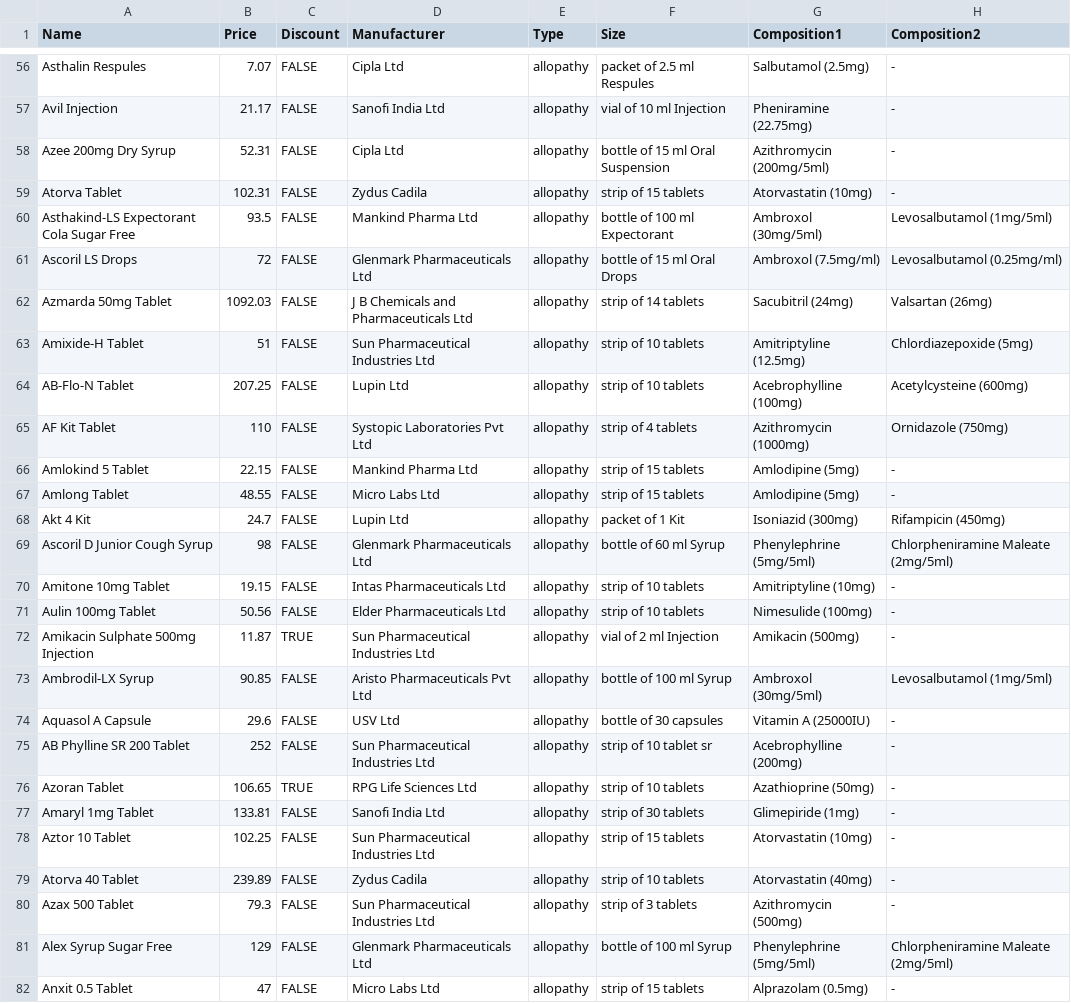
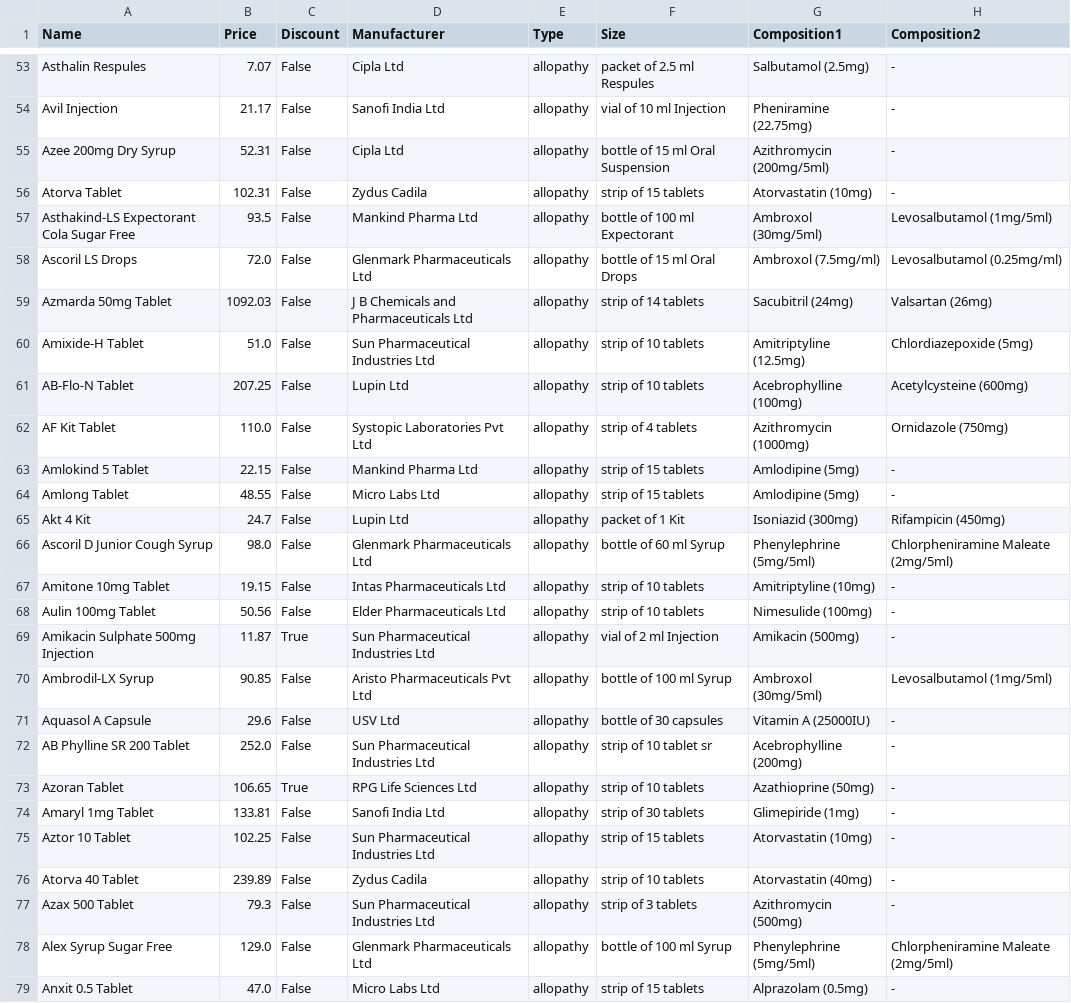
Before and after one commit to saqlainrai/DSA-Final-Project, a CSV file: Saqlain/data.csv, drawn as a sheet; only a part is shown, gaps mark what is left out; addresses are those after the commit; the diff covers the shown part only; the diff names each change by its address in the sheet, - before the commit and + after, or states it on an @@ line.

```diff
--- a/Saqlain/data.csv
+++ b/Saqlain/data.csv
-C53:C68 (Discount): FALSE
+C53:C68 (Discount): False
-B58 (Price): 72
+B58 (Price): 72.0
-B60 (Price): 51
+B60 (Price): 51.0
-B62 (Price): 110
+B62 (Price): 110.0
-B66 (Price): 98
+B66 (Price): 98.0
-C69 (Discount): TRUE
+C69 (Discount): True
-C70:C72 (Discount): FALSE
+C70:C72 (Discount): False
-B72 (Price): 252
+B72 (Price): 252.0
-C73 (Discount): TRUE
+C73 (Discount): True
-C74:C79 (Discount): FALSE
+C74:C79 (Discount): False
-B78 (Price): 129
+B78 (Price): 129.0
-B79 (Price): 47
+B79 (Price): 47.0
```
Also changed, not shown: 3 removed rows and 86 edited cells elsewhere in this file, Saqlain/customerData.csv, Saqlain/ordersData.csv, 15 other files.
